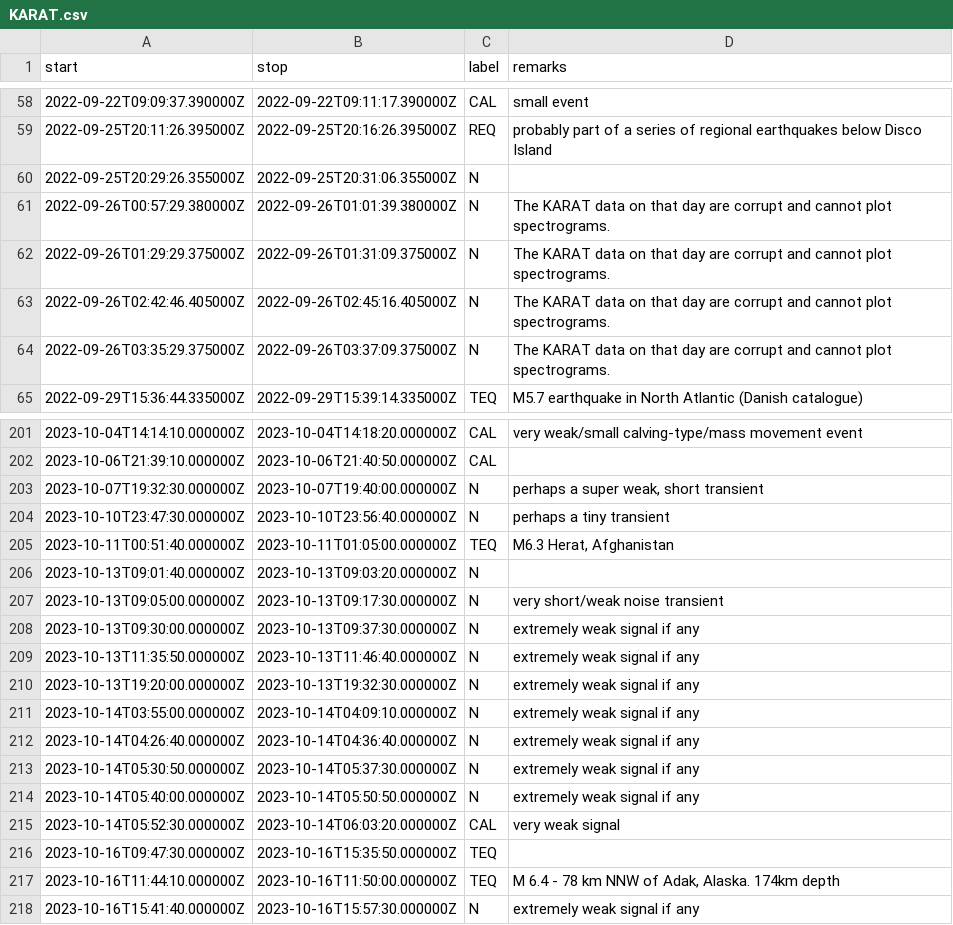
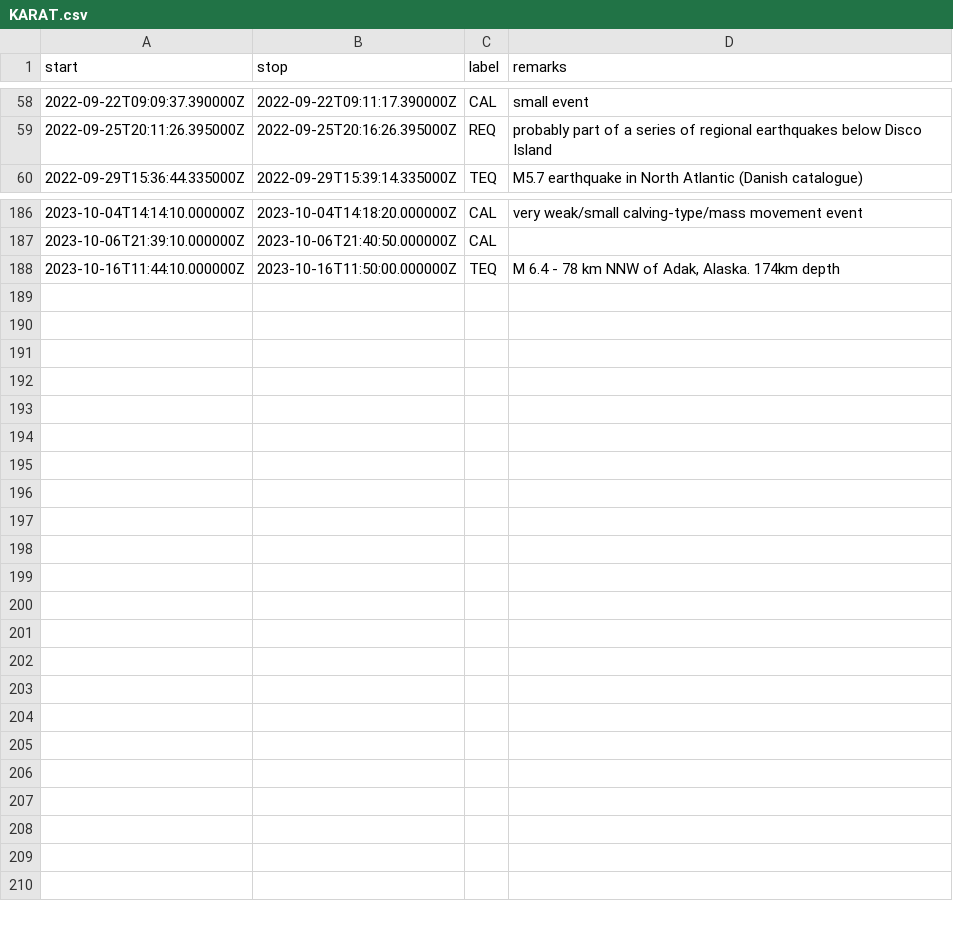
Before and after one commit to FKamper/seismic-isolation-forest, a CSV file: catalogs/DK/KARAT.csv, drawn as a sheet; only a part is shown, gaps mark what is left out; removed rows and columns are numbered as before the commit, all else as after; the diff covers the shown part only; the diff names each change by its address in the sheet, - before the commit and + after, or states it on an @@ line.

```diff
--- a/catalogs/DK/KARAT.csv
+++ b/catalogs/DK/KARAT.csv
-row 60: 2022-09-25T20:29:26.355000Z | 2022-09-25T20:31:06.355000Z | N
-row 61: 2022-09-26T00:57:29.380000Z | 2022-09-26T01:01:39.380000Z | N | The KARAT data on that day are corrupt and cannot plot spectrograms.
-row 62: 2022-09-26T01:29:29.375000Z | 2022-09-26T01:31:09.375000Z | N | The KARAT data on that day are corrupt and cannot plot spectrograms.
-row 63: 2022-09-26T02:42:46.405000Z | 2022-09-26T02:45:16.405000Z | N | The KARAT data on that day are corrupt and cannot plot spectrograms.
-row 64: 2022-09-26T03:35:29.375000Z | 2022-09-26T03:37:09.375000Z | N | The KARAT data on that day are corrupt and cannot plot spectrograms.
-row 203: 2023-10-07T19:32:30.000000Z | 2023-10-07T19:40:00.000000Z | N | perhaps a super weak, short transient
-row 204: 2023-10-10T23:47:30.000000Z | 2023-10-10T23:56:40.000000Z | N | perhaps a tiny transient
-row 205: 2023-10-11T00:51:40.000000Z | 2023-10-11T01:05:00.000000Z | TEQ | M6.3 Herat, Afghanistan
-row 206: 2023-10-13T09:01:40.000000Z | 2023-10-13T09:03:20.000000Z | N
-row 207: 2023-10-13T09:05:00.000000Z | 2023-10-13T09:17:30.000000Z | N | very short/weak noise transient
-row 208: 2023-10-13T09:30:00.000000Z | 2023-10-13T09:37:30.000000Z | N | extremely weak signal if any
-row 209: 2023-10-13T11:35:50.000000Z | 2023-10-13T11:46:40.000000Z | N | extremely weak signal if any
-row 210: 2023-10-13T19:20:00.000000Z | 2023-10-13T19:32:30.000000Z | N | extremely weak signal if any
-row 211: 2023-10-14T03:55:00.000000Z | 2023-10-14T04:09:10.000000Z | N | extremely weak signal if any
-row 212: 2023-10-14T04:26:40.000000Z | 2023-10-14T04:36:40.000000Z | N | extremely weak signal if any
-row 213: 2023-10-14T05:30:50.000000Z | 2023-10-14T05:37:30.000000Z | N | extremely weak signal if any
-row 214: 2023-10-14T05:40:00.000000Z | 2023-10-14T05:50:50.000000Z | N | extremely weak signal if any
-row 215: 2023-10-14T05:52:30.000000Z | 2023-10-14T06:03:20.000000Z | CAL | very weak signal
-row 216: 2023-10-16T09:47:30.000000Z | 2023-10-16T15:35:50.000000Z | TEQ
-row 218: 2023-10-16T15:41:40.000000Z | 2023-10-16T15:57:30.000000Z | N | extremely weak signal if any
```
Also changed, not shown: 1 added row, 11 removed rows, 1 moved row and 1 edited cell elsewhere in this file, 10 other files.
